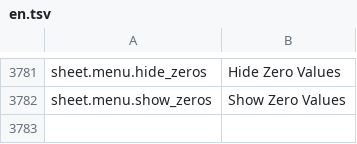
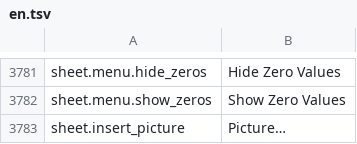
Before and after one commit to jade-rs/jade-office, a TSV file: crates/jade-gpui-app/i18n/en.tsv, drawn as a sheet; only a part is shown, gaps mark what is left out; the diff names each change by its address in the sheet, - before the commit and + after, or states it on an @@ line.

```diff
--- a/crates/jade-gpui-app/i18n/en.tsv
+++ b/crates/jade-gpui-app/i18n/en.tsv
+row 3783: sheet.insert_picture | Picture…
```
Also changed, not shown: crates/jade-gpui-app/i18n/ja.tsv, 6 other files.
